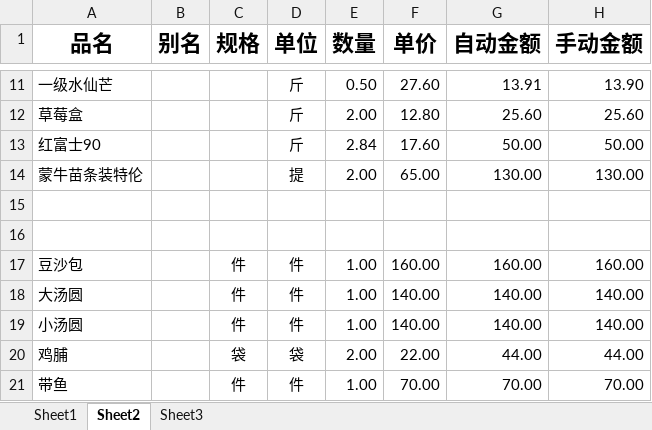
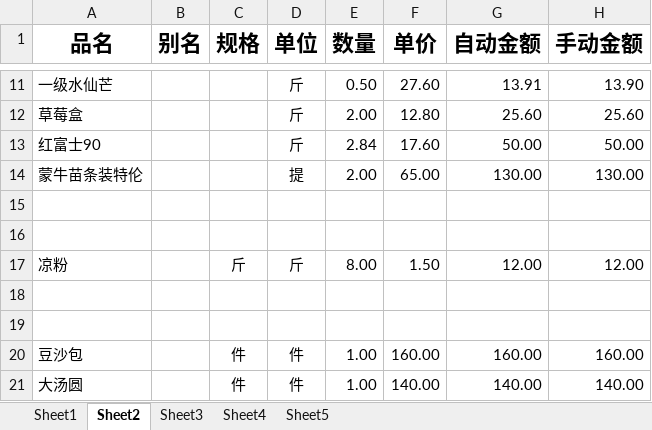
Before and after one commit to IORI2A/hello-world, an Excel workbook: business/Book1.xlsx, sheet Sheet2, drawn as a sheet; only a part is shown, gaps mark what is left out; the shorter side is filled out with more unchanged rows; values as stored, in another font and other column widths than the file's, no borders; rows hold the shown columns only; the diff covers the shown part only; the diff names each change by its address in the sheet, - before the commit and + after, or states it on an @@ line.

```diff
--- a/business/Book1.xlsx (sheet Sheet2)
+++ b/business/Book1.xlsx (sheet Sheet2)
+sheet tab: Sheet4
+sheet tab: Sheet5
@@ row 57 moved to row 17: 凉粉 @@
+row 18: (empty)
+row 19: (empty)
```
Also changed, not shown: 210 added rows and 4 edited cells elsewhere in this sheet, sheet Sheet3, sheet Sheet1, formulas that keep their value, business/20200525.xlsx, 3 other files.
